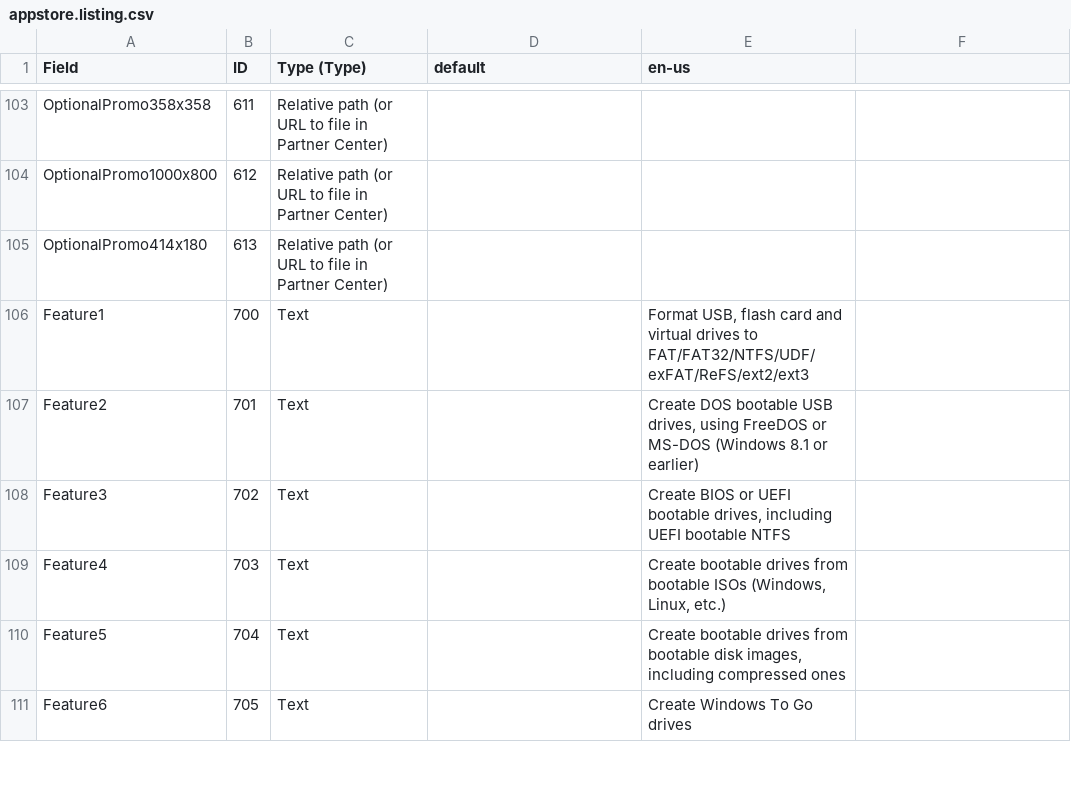
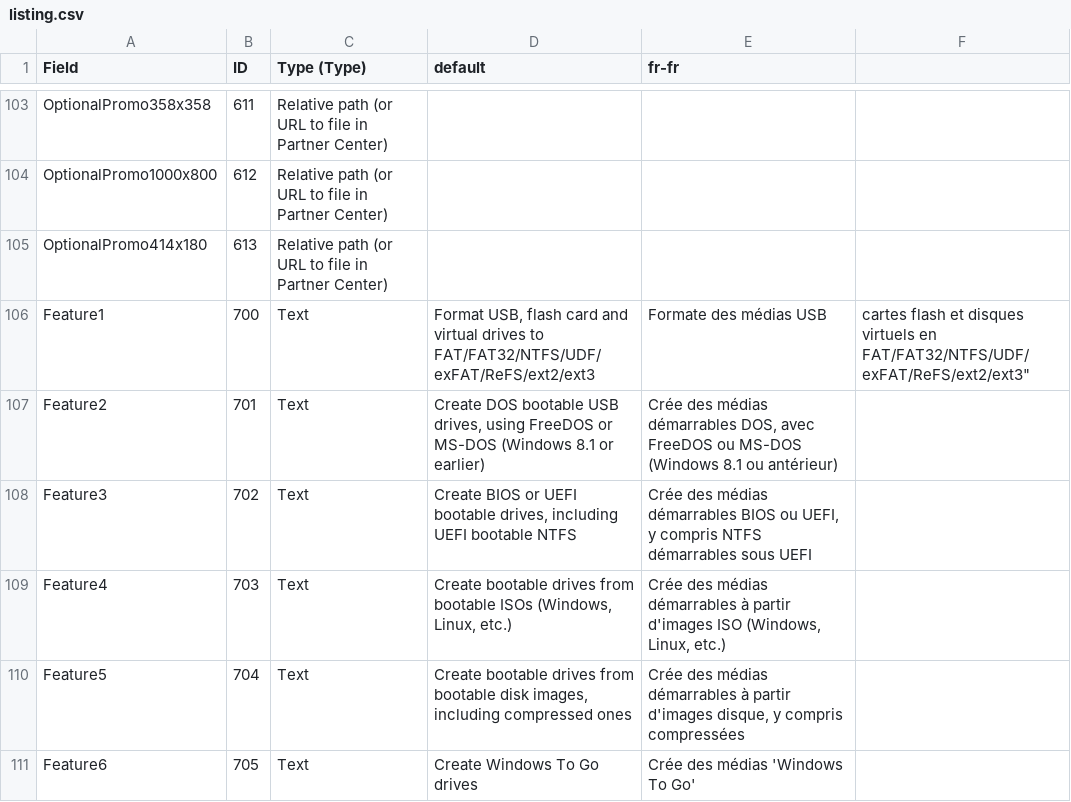
Before and after one commit to pbatard/rufus, a CSV file: res/appstore/listing/listing.csv (was res/appstore/appstore.listing.csv), drawn as a sheet; only a part is shown, gaps mark what is left out; the diff covers the shown part only.

```diff
--- a/res/appstore/appstore.listing.csv
+++ b/res/appstore/listing/listing.csv
@@ -1 +1 @@
-Field,ID,Type (Type),default,en-us
+Field,ID,Type (Type),default,fr-fr
@@ -110,7 +111,7 @@ OptionalPromo1000x800,612,Relative path (or URL to file in Partner Center),,
 OptionalPromo414x180,613,Relative path (or URL to file in Partner Center),,
-Feature1,700,Text,,"Format USB, flash card and virtual drives to FAT/FAT32/NTFS/UDF/exFAT/ReFS/ext2/ext3"
-Feature2,701,Text,,"Create DOS bootable USB drives, using FreeDOS or MS-DOS (Windows 8.1 or earlier)"
-Feature3,702,Text,,"Create BIOS or UEFI bootable drives, including UEFI bootable NTFS"
-Feature4,703,Text,,"Create bootable drives from bootable ISOs (Windows, Linux, etc.)"
-Feature5,704,Text,,"Create bootable drives from bootable disk images, including compressed ones"
-Feature6,705,Text,,Create Windows To Go drives
+Feature1,700,Text,"Format USB, flash card and virtual drives to FAT/FAT32/NTFS/UDF/exFAT/ReFS/ext2/ext3",Formate des médias USB, cartes flash et disques virtuels en FAT/FAT32/NTFS/UDF/exFAT/ReFS/ext2/ext3"
+Feature2,701,Text,"Create DOS bootable USB drives, using FreeDOS or MS-DOS (Windows 8.1 or earlier)","Crée des médias démarrables DOS, avec FreeDOS ou MS-DOS (Windows 8.1 ou antérieur)"
+Feature3,702,Text,"Create BIOS or UEFI bootable drives, including UEFI bootable NTFS","Crée des médias démarrables BIOS ou UEFI, y compris NTFS démarrables sous UEFI"
+Feature4,703,Text,"Create bootable drives from bootable ISOs (Windows, Linux, etc.)","Crée des médias démarrables à partir d'images ISO (Windows, Linux, etc.)"
+Feature5,704,Text,"Create bootable drives from bootable disk images, including compressed ones","Crée des médias démarrables à partir d'images disque, y compris compressées"
+Feature6,705,Text,"Create Windows To Go drives","Crée des médias 'Windows To Go'"
```
Also changed, not shown: 22 edited cells elsewhere in this file, 5 other files.
